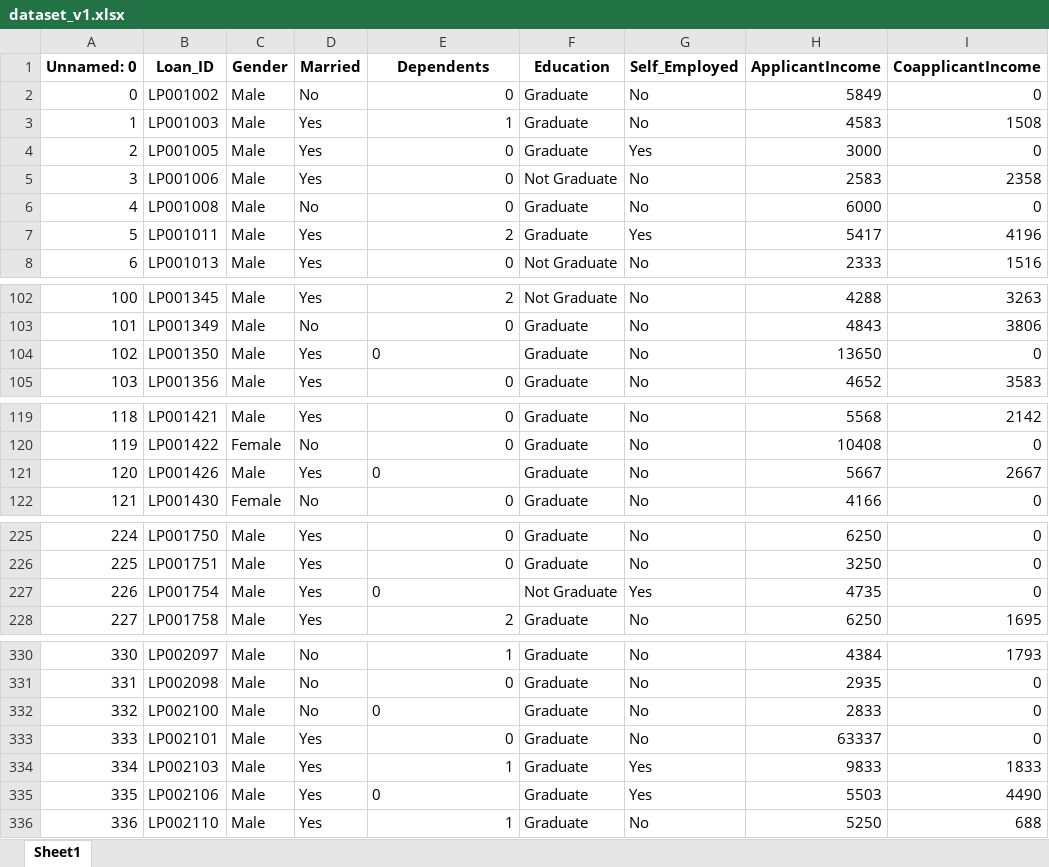
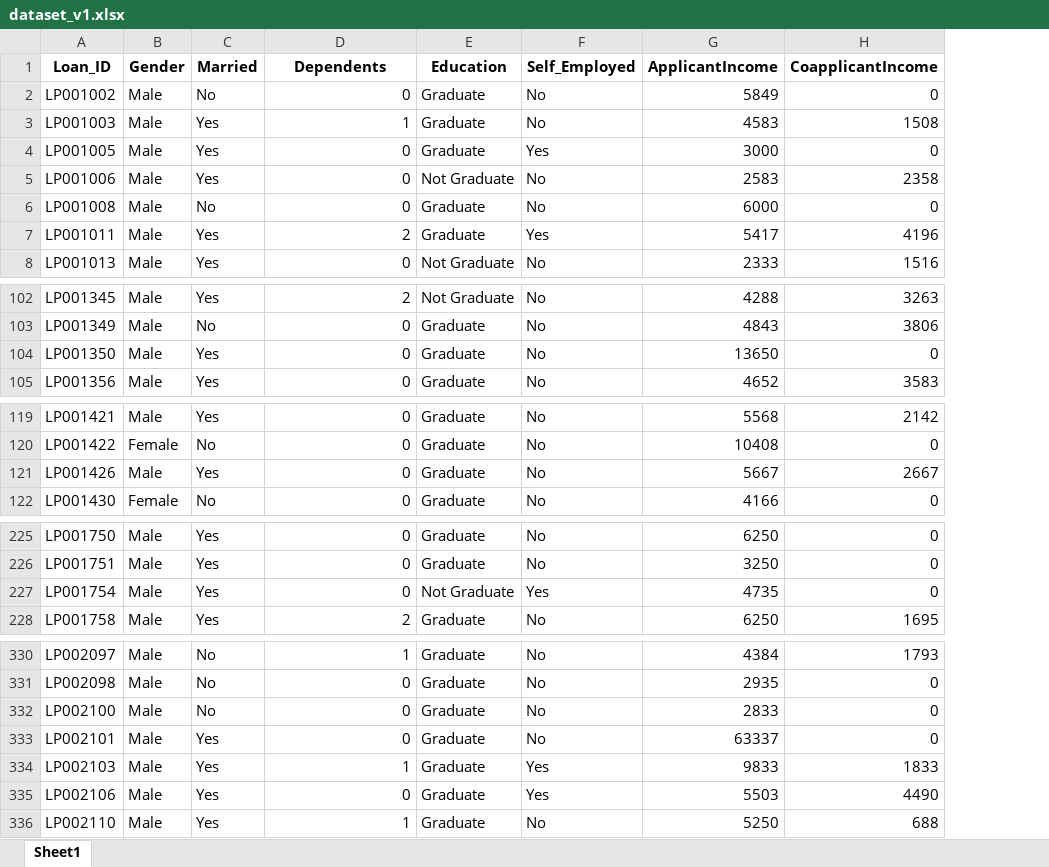
Before and after one commit to AnuOluwatomiwa/explainable-ai-credit-risk-assessment-project, an Excel workbook: data/dataset_v1.xlsx, sheet Sheet1, drawn as a sheet; only a part is shown, gaps mark what is left out; values as stored, in another font and other column widths than the file's, no borders; removed rows and columns are numbered as before the commit, all else as after; the diff covers the shown part only; the diff names each change by its address in the sheet, - before the commit and + after, or states it on an @@ line.

Commit message:
Update dataset

```diff
--- a/data/dataset_v1.xlsx (sheet Sheet1)
+++ b/data/dataset_v1.xlsx (sheet Sheet1)
-column A (Unnamed: 0), rows 2-8: 0 | 1 | 2 | 3 | 4 | 5 | 6; rows 102-105: 100 | 101 | 102 | 103; rows 119-122: 118 | 119 | 120 | 121; rows 225-228: 224 | 225 | 226 | 227; rows 330-336: 330 | 331 | 332 | 333 | 334 | 335 | 336
-D104 alignment: left
+D104 alignment: right
-D121 alignment: left
+D121 alignment: right
-D227 alignment: left
+D227 alignment: right
-D332 alignment: left
+D332 alignment: right
-D335 alignment: left
+D335 alignment: right
```
Also changed, not shown: cell formats elsewhere in this sheet, 2 other files.
